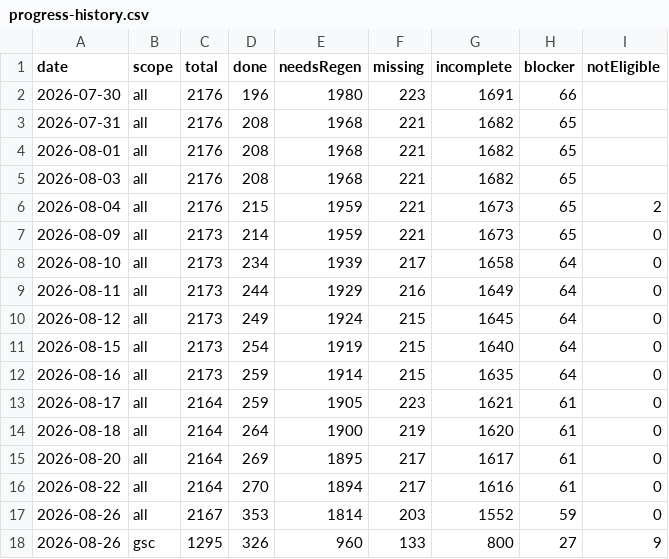
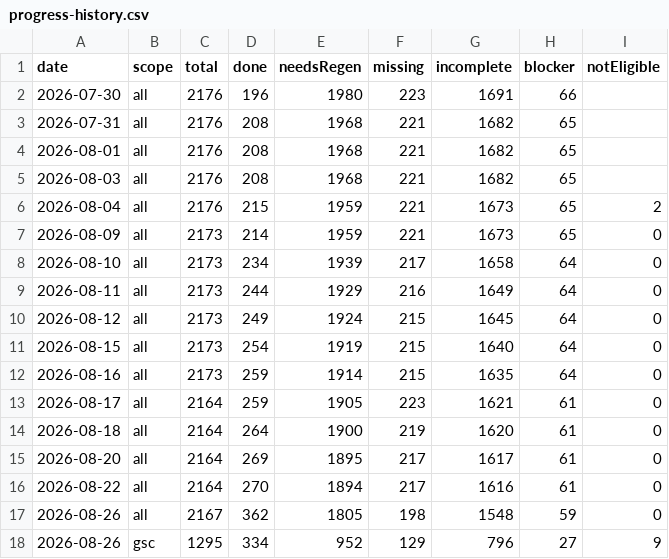
Before and after one commit to uruhayato373/stats47, a CSV file: .claude/state/ai-content/progress-history.csv, drawn as a sheet.

Commit message:
chore(ai-content): refresh remediation state

```diff
--- a/.claude/state/ai-content/progress-history.csv
+++ b/.claude/state/ai-content/progress-history.csv
@@ -16,3 +16,3 @@ date,scope,total,done,needsRegen,missing,incomplete,blocker,notEligible
 2026-08-22,all,2164,270,1894,217,1616,61,0
-2026-08-26,all,2167,353,1814,203,1552,59,0
-2026-08-26,gsc,1295,326,960,133,800,27,9
+2026-08-26,all,2167,362,1805,198,1548,59,0
+2026-08-26,gsc,1295,334,952,129,796,27,9
```
Also changed, not shown: 2 other files.
